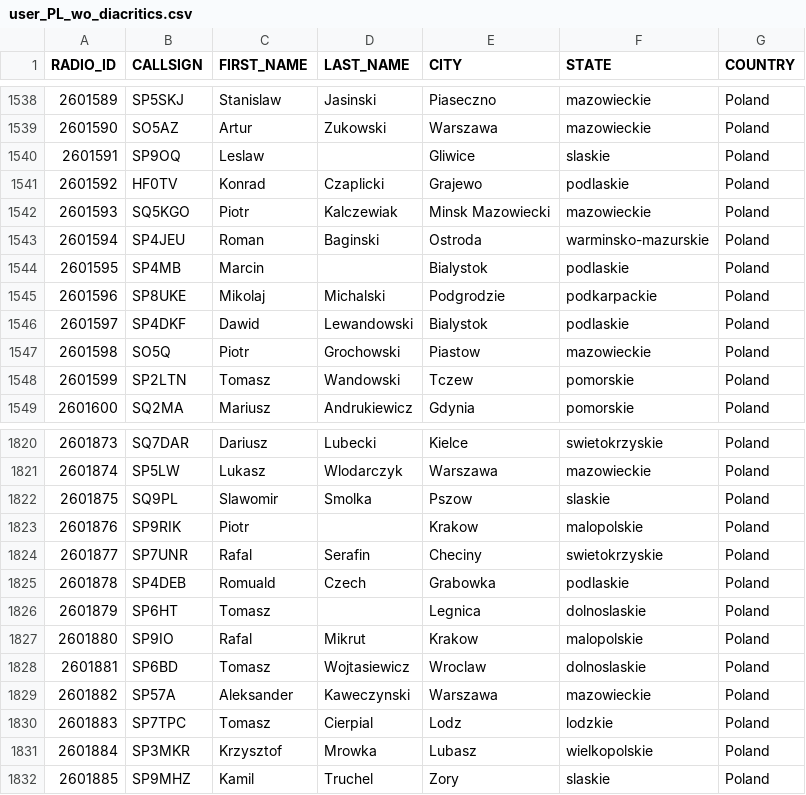
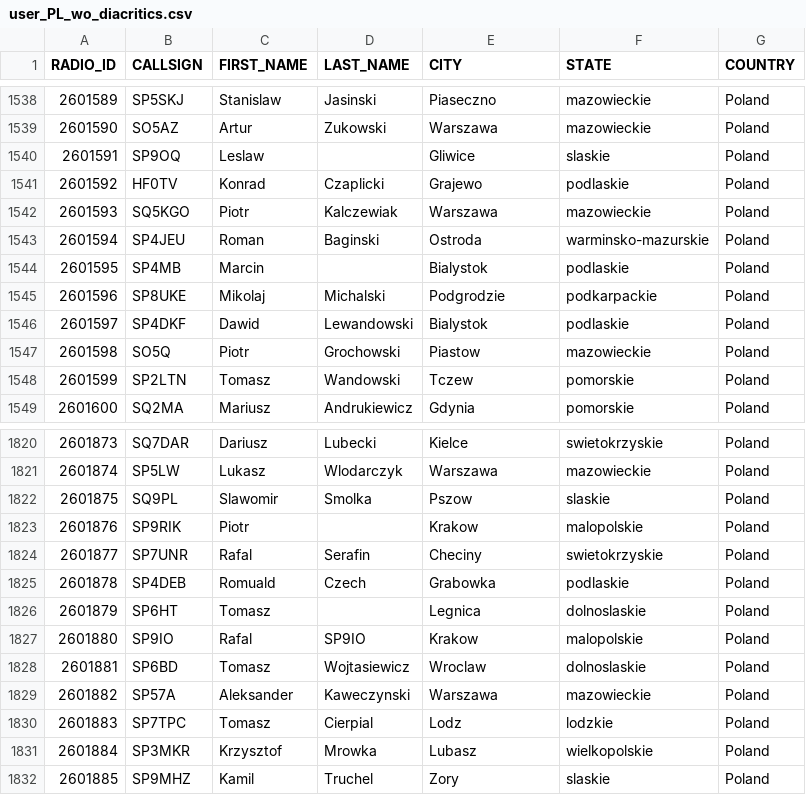
Before and after one commit to walczakkamil/dmr_users, a CSV file: user_PL_wo_diacritics.csv, drawn as a sheet; only a part is shown, gaps mark what is left out.

Commit message:
Updated: 2023-07-27-01-00

```diff
--- a/user_PL_wo_diacritics.csv
+++ b/user_PL_wo_diacritics.csv
@@ -1541,3 +1541,3 @@ RADIO_ID,CALLSIGN,FIRST_NAME,LAST_NAME,CITY,STATE,COUNTRY
 2601592,HF0TV,Konrad,Czaplicki,Grajewo,podlaskie,Poland
-2601593,SQ5KGO,Piotr,Kalczewiak,Minsk Mazowiecki,mazowieckie,Poland
+2601593,SQ5KGO,Piotr,Kalczewiak,Warszawa,mazowieckie,Poland
 2601594,SP4JEU,Roman,Baginski,Ostroda,warminsko-mazurskie,Poland
@@ -1826,3 +1826,3 @@ RADIO_ID,CALLSIGN,FIRST_NAME,LAST_NAME,CITY,STATE,COUNTRY
 2601879,SP6HT,Tomasz,,Legnica,dolnoslaskie,Poland
-2601880,SP9IO,Rafal,Mikrut,Krakow,malopolskie,Poland
+2601880,SP9IO,Rafal,SP9IO,Krakow,malopolskie,Poland
 2601881,SP6BD,Tomasz,Wojtasiewicz,Wroclaw,dolnoslaskie,Poland
```
